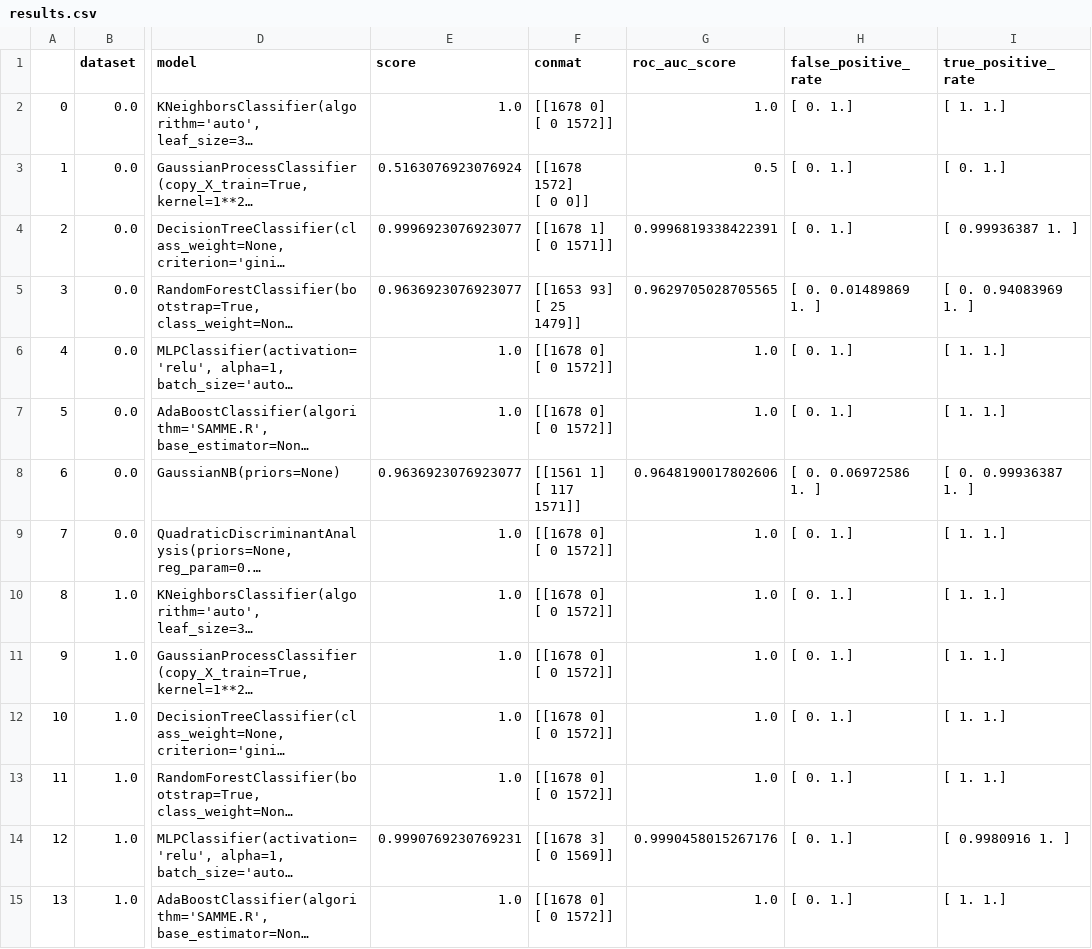
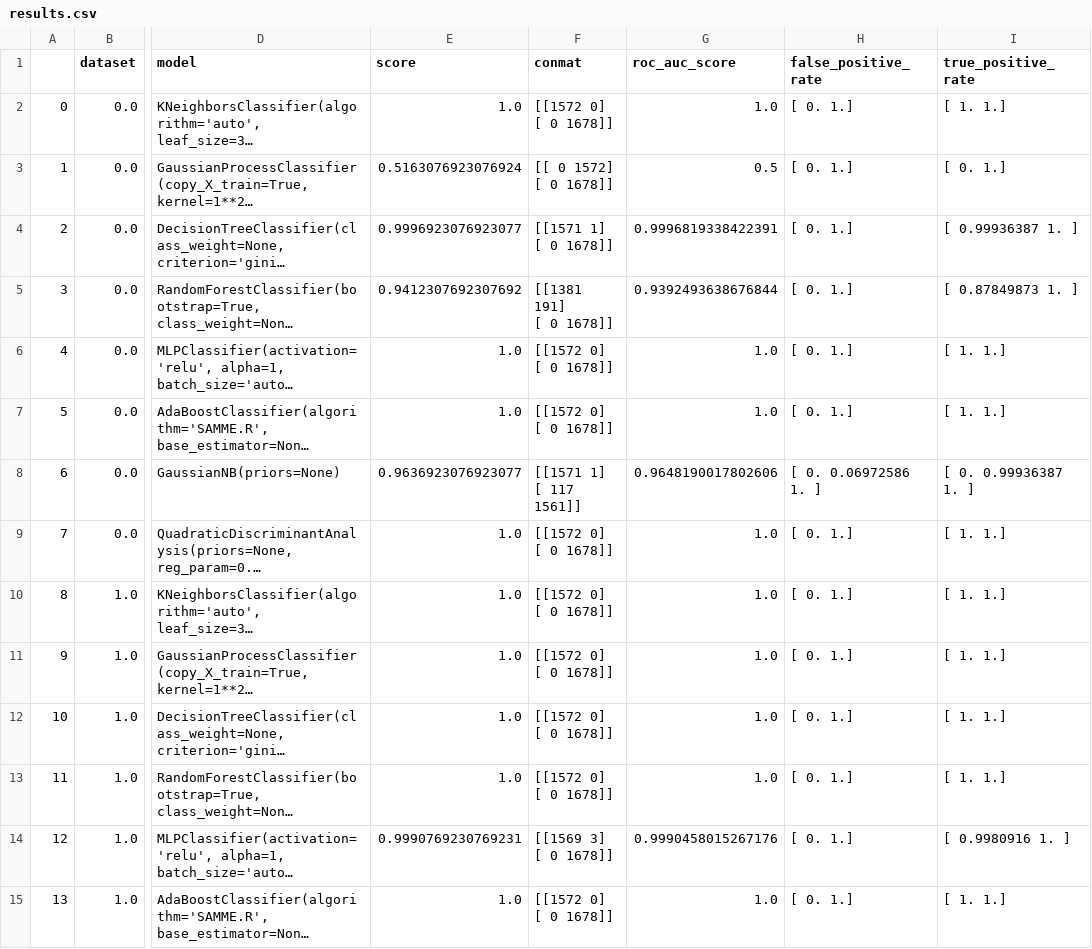
Before and after one commit to mohsseha/DSI-BOS-students, a CSV file: pparker-roach/capstone/results.csv, drawn as a sheet; only a part is shown, gaps mark what is left out; long unchanged cells end in …; ↵ is a line break in a cell; the diff covers the shown part only; the diff names each change by its address in the sheet, - before the commit and + after, or states it on an @@ line.

```diff
--- a/pparker-roach/capstone/results.csv
+++ b/pparker-roach/capstone/results.csv
-F2 (conmat): [[1678 0] ↵ [ 0 1572]]
+F2 (conmat): [[1572 0] ↵ [ 0 1678]]
-F3 (conmat): [[1678 1572] ↵ [ 0 0]]
+F3 (conmat): [[ 0 1572] ↵ [ 0 1678]]
-F4 (conmat): [[1678 1] ↵ [ 0 1571]]
+F4 (conmat): [[1571 1] ↵ [ 0 1678]]
-E5 (score): 0.9636923076923077
+E5 (score): 0.9412307692307692
-F5 (conmat): [[1653 93] ↵ [ 25 1479]]
+F5 (conmat): [[1381 191] ↵ [ 0 1678]]
-G5 (roc_auc_score): 0.9629705028705565
+G5 (roc_auc_score): 0.9392493638676844
-H5 (false_positive_rate): [ 0. 0.01489869 1. ]
+H5 (false_positive_rate): [ 0. 1.]
-I5 (true_positive_rate): [ 0. 0.94083969 1. ]
+I5 (true_positive_rate): [ 0.87849873 1. ]
-F6:F7 (conmat): [[1678 0] ↵ [ 0 1572]]
+F6:F7 (conmat): [[1572 0] ↵ [ 0 1678]]
-F8 (conmat): [[1561 1] ↵ [ 117 1571]]
+F8 (conmat): [[1571 1] ↵ [ 117 1561]]
-F9:F13 (conmat): [[1678 0] ↵ [ 0 1572]]
+F9:F13 (conmat): [[1572 0] ↵ [ 0 1678]]
-F14 (conmat): [[1678 3] ↵ [ 0 1569]]
+F14 (conmat): [[1569 3] ↵ [ 0 1678]]
-F15 (conmat): [[1678 0] ↵ [ 0 1572]]
+F15 (conmat): [[1572 0] ↵ [ 0 1678]]
```
Also changed, not shown: 8 removed rows and 33 edited cells elsewhere in this file, 12 other files.
